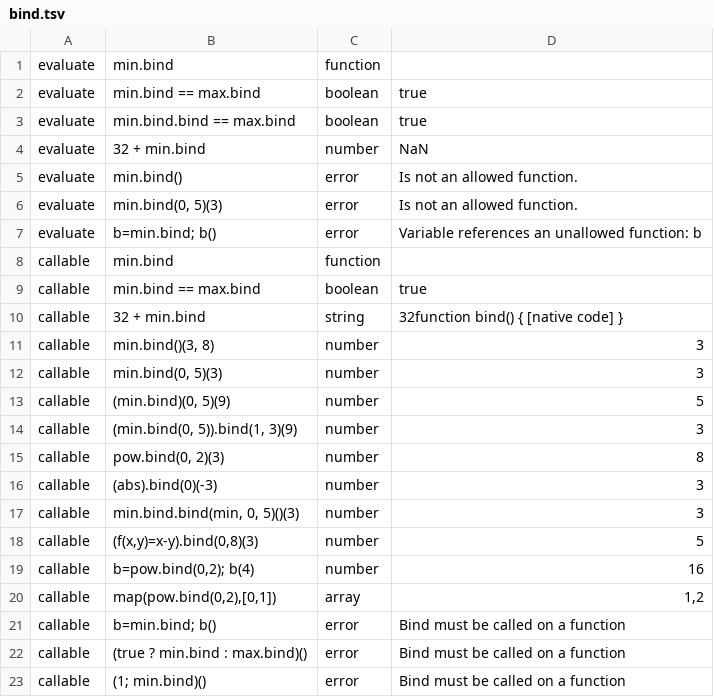
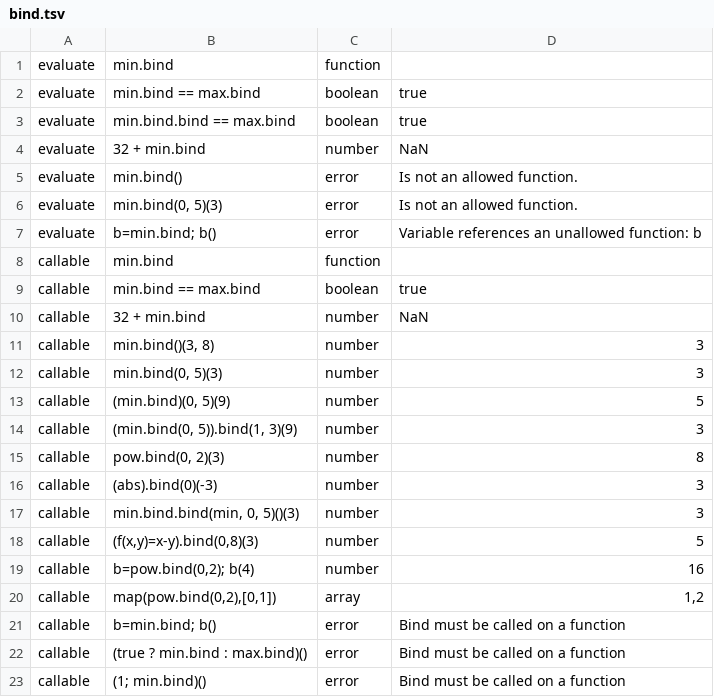
Before and after one commit to expr-eval/expr-eval, a TSV file: parity/bind.tsv, drawn as a sheet.

```diff
--- a/parity/bind.tsv
+++ b/parity/bind.tsv
@@ -9,3 +9,3 @@ callable	min.bind	function
 callable	min.bind == max.bind	boolean	true
-callable	32 + min.bind	string	32function bind() { [native code] }
+callable	32 + min.bind	number	NaN
 callable	min.bind()(3, 8)	number	3
```
Also changed, not shown: 3 other files.
